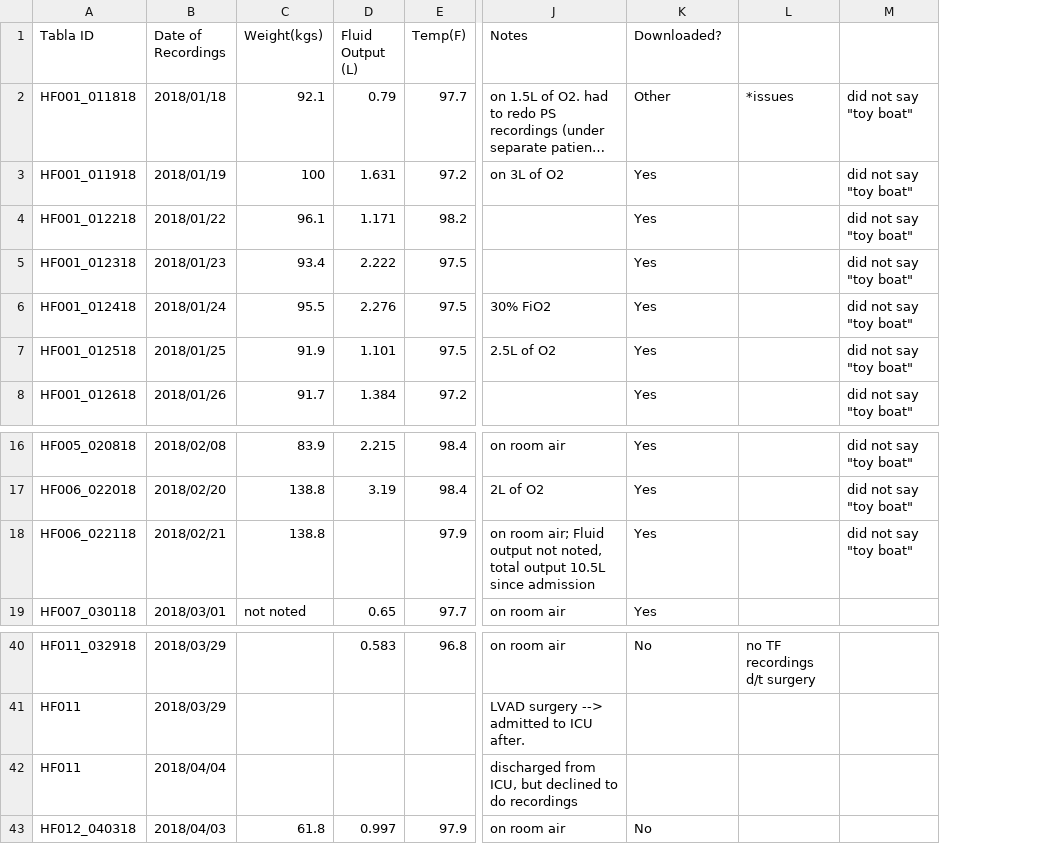
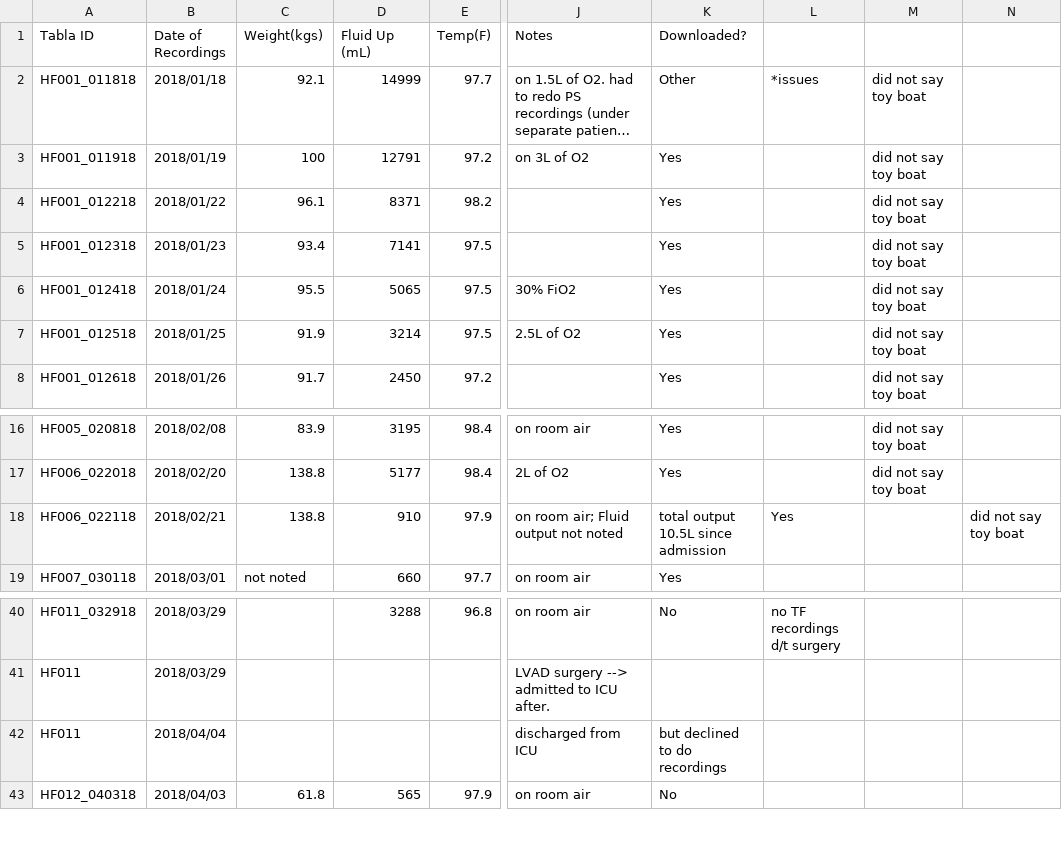
Before and after one commit to rydub/tabla_heart_failure, a CSV file: features/recordings_HF.csv, drawn as a sheet; only a part is shown, gaps mark what is left out; long unchanged cells end in …; removed rows and columns are numbered as before the commit, all else as after; the diff names each change by its address in the sheet, - before the commit and + after, or states it on an @@ line.

Commit message:
transferred new fluid variable over from extra sheets, started fluid processing script

```diff
--- a/features/recordings_HF.csv
+++ b/features/recordings_HF.csv
-column D (Fluid Output (L)), rows 2-8: 0.79 | 1.631 | 1.171 | 2.222 | 2.276 | 1.101 | 1.384; rows 16-19: 2.215 | 3.19 |  | 0.65; rows 40-43: 0.583 |  |  | 0.997
+column D (Fluid Up (mL)), rows 2-8: 14999 | 12791 | 8371 | 7141 | 5065 | 3214 | 2450; rows 16-19: 3195 | 5177 | 910 | 660; rows 40-43: 3288 |  |  | 565
-column M, rows 2-8: all did not say "toy boat"; rows 16-18: all did not say "toy boat"
+column M, rows 2-8: all did not say toy boat; rows 16-17: did not say toy boat | did not say toy boat
+column N, row 18: did not say toy boat
-J18 (Notes): …output not noted, total output 10.5L since admission
+J18 (Notes): …output not noted
-K18 (Downloaded?): Yes
+K18 (Downloaded?): total output 10.5L since admission
-L18: (empty)
+L18: Yes
-J42 (Notes): discharged from ICU, but declined to do recordings
+J42 (Notes): discharged from ICU
-K42 (Downloaded?): (empty)
+K42 (Downloaded?): but declined to do recordings
```
Also changed, not shown: 6 other files.
